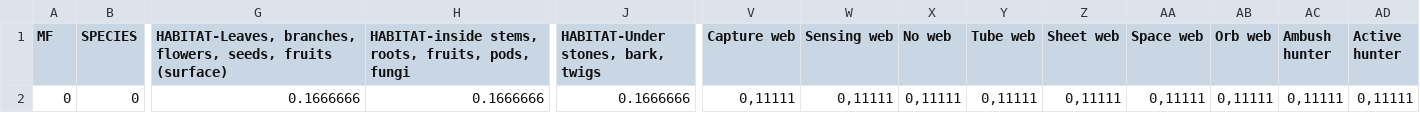
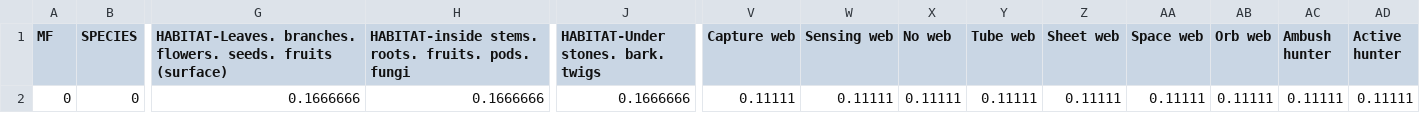
Before and after one commit to elprogramadordeldiablo/FinlandAnalysis, a CSV file: Weight_Ratios_Traits.csv, drawn as a sheet; only a part is shown, gaps mark what is left out; the diff names each change by its address in the sheet, - before the commit and + after, or states it on an @@ line.

```diff
--- a/Weight_Ratios_Traits.csv
+++ b/Weight_Ratios_Traits.csv
-G1: HABITAT-Leaves, branches, flowers, seeds, fruits (surface)
+G1: HABITAT-Leaves. branches. flowers. seeds. fruits (surface)
-H1: HABITAT-inside stems, roots, fruits, pods, fungi
+H1: HABITAT-inside stems. roots. fruits. pods. fungi
-J1: HABITAT-Under stones, bark, twigs
+J1: HABITAT-Under stones. bark. twigs
-V2 (Capture web): 0,11111
+V2 (Capture web): 0.11111
-W2 (Sensing web): 0,11111
+W2 (Sensing web): 0.11111
-X2 (No web): 0,11111
+X2 (No web): 0.11111
-Y2 (Tube web): 0,11111
+Y2 (Tube web): 0.11111
-Z2 (Sheet web): 0,11111
+Z2 (Sheet web): 0.11111
-AA2 (Space web): 0,11111
+AA2 (Space web): 0.11111
-AB2 (Orb web): 0,11111
+AB2 (Orb web): 0.11111
-AC2 (Ambush hunter): 0,11111
+AC2 (Ambush hunter): 0.11111
-AD2 (Active hunter): 0,11111
+AD2 (Active hunter): 0.11111
```
Also changed, not shown: Traits_All_Fin.csv, 6 other files.
